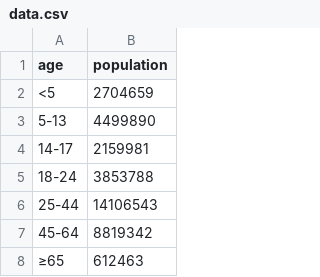
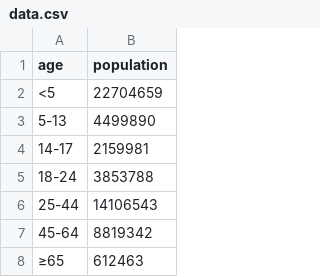
Before and after one commit to VooDoo231/IASPRAKTIKUM--3, a CSV file: data/data.csv, drawn as a sheet; the diff names each change by its address in the sheet, - before the commit and + after, or states it on an @@ line.

```diff
--- a/data/data.csv
+++ b/data/data.csv
-B2 (population): 2704659
+B2 (population): 22704659
```
Also changed, not shown: 2 other files.
